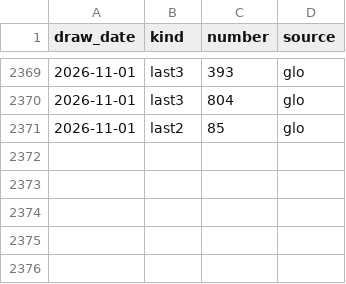
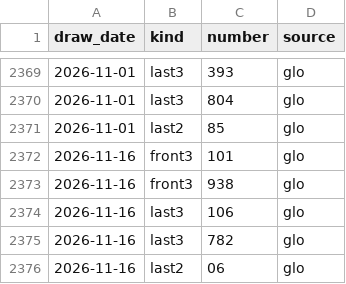
Before and after one commit to Rinriku69/mui-lotto, a CSV file: data/special_long.csv, drawn as a sheet; only a part is shown, gaps mark what is left out; the diff names each change by its address in the sheet, - before the commit and + after, or states it on an @@ line.

Commit message:
chore: new data

```diff
--- a/data/special_long.csv
+++ b/data/special_long.csv
+row 2372: 2026-11-16 | front3 | 101 | glo
+row 2373: 2026-11-16 | front3 | 938 | glo
+row 2374: 2026-11-16 | last3 | 106 | glo
+row 2375: 2026-11-16 | last3 | 782 | glo
+row 2376: 2026-11-16 | last2 | 06 | glo
```
Also changed, not shown: 2 other files.
